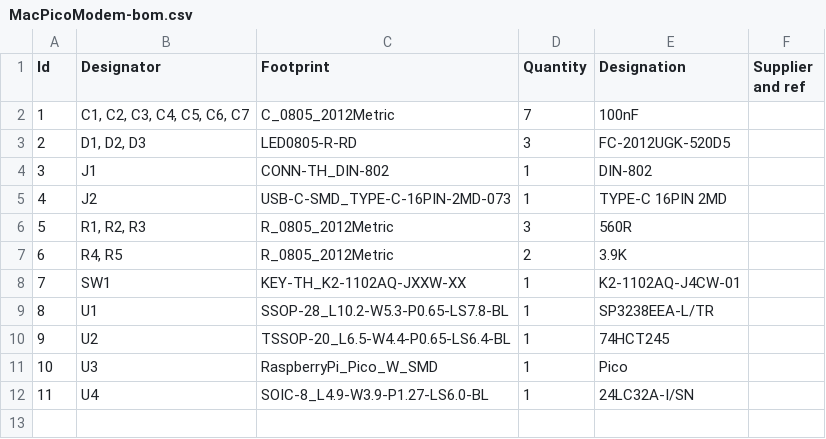
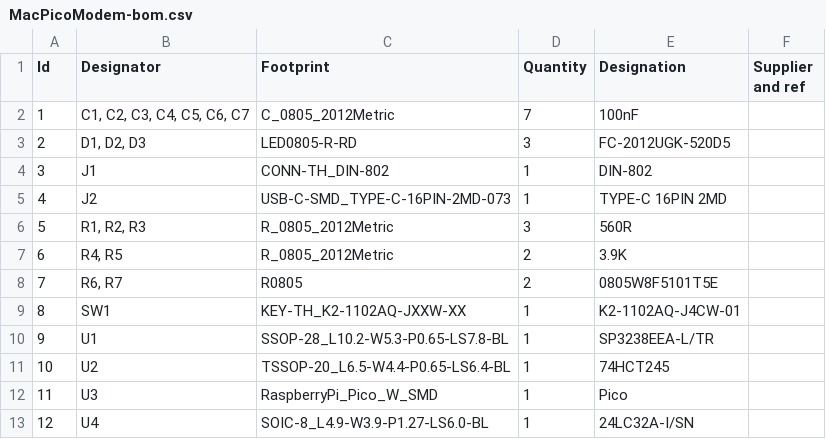
Before and after one commit to gutbomb/MacPicoModem, a CSV file: pcb/gerbers/MacPicoModem-bom.csv, drawn as a sheet; addresses are those after the commit; the diff names each change by its address in the sheet, - before the commit and + after, or states it on an @@ line.

```diff
--- a/pcb/gerbers/MacPicoModem-bom.csv
+++ b/pcb/gerbers/MacPicoModem-bom.csv
+row 8: 7 | R6, R7 | R0805 | 2 | 0805W8F5101T5E
@@ column A (Id) renumbered from row 9 down @@
```
Also changed, not shown: 24 other files.
